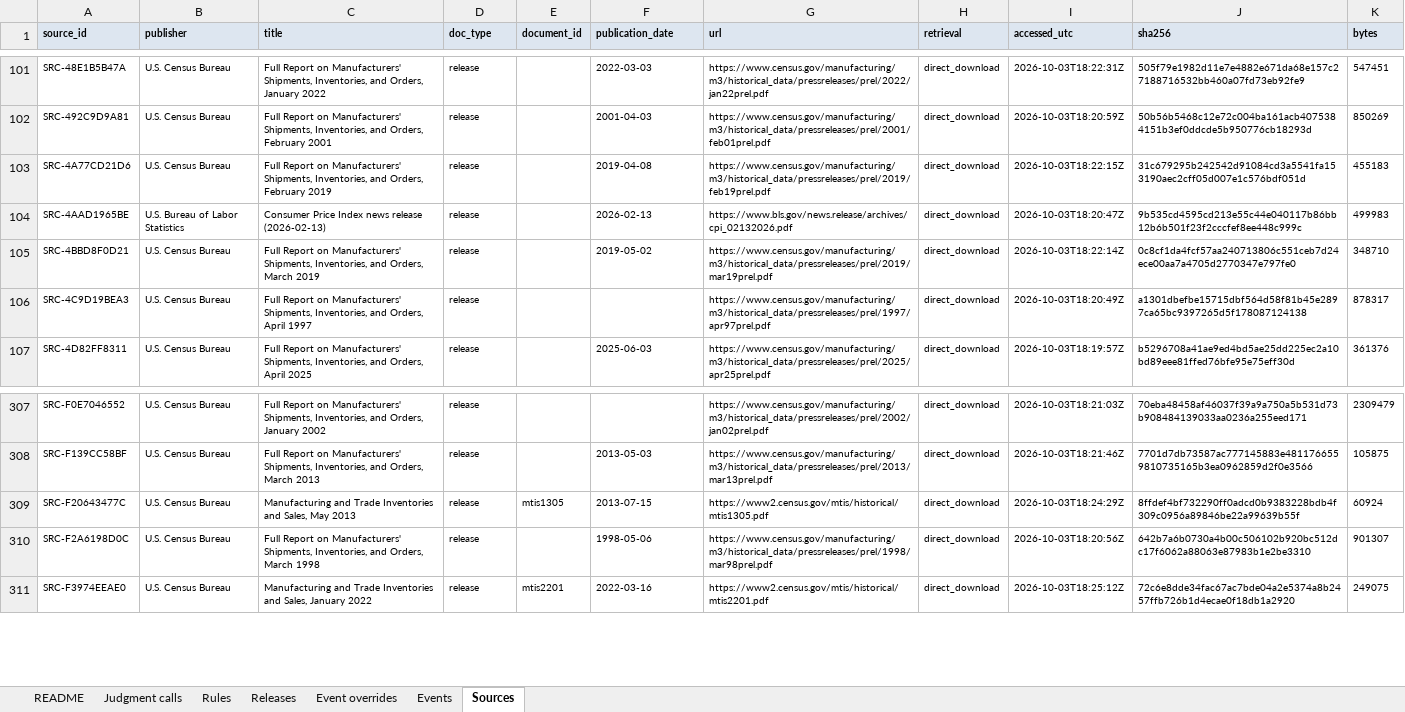
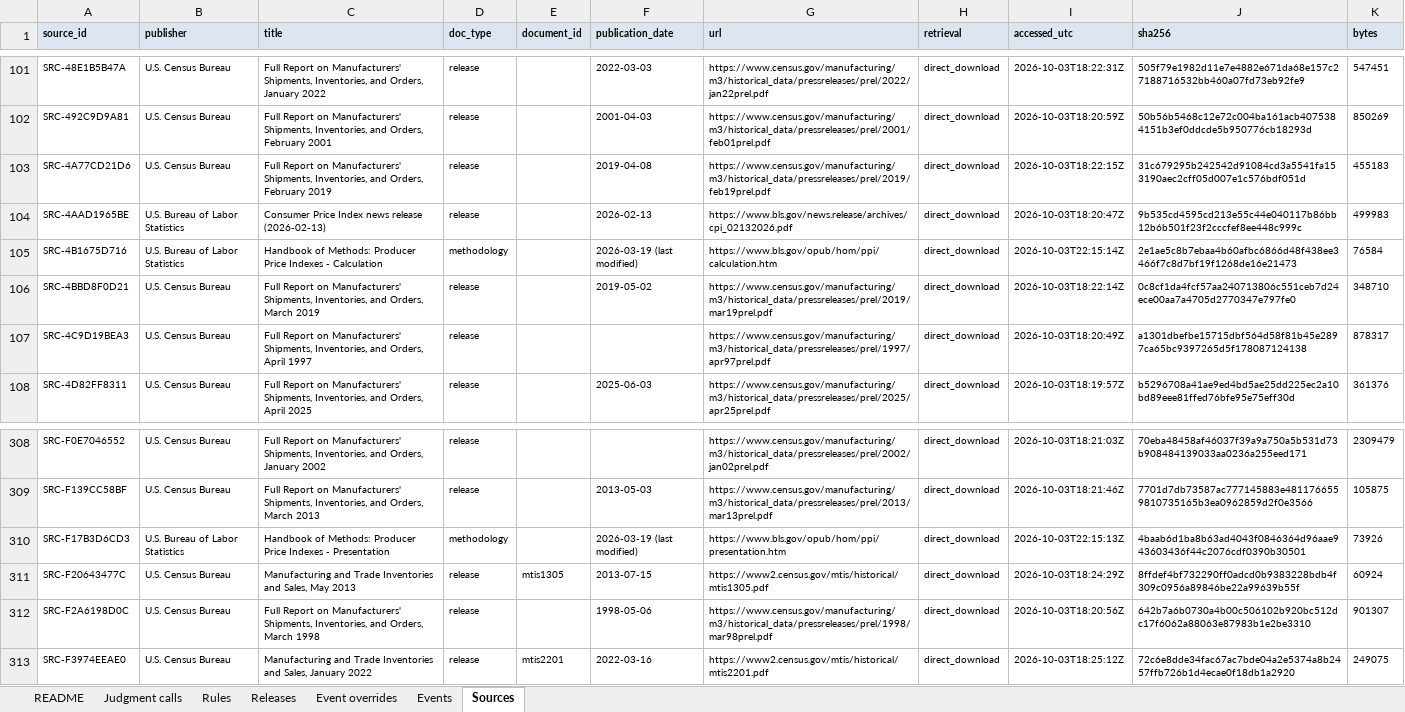
Before and after one commit to TosinClement/feddrift, an Excel workbook: labels/review/FedDrift_label_review.xlsx, sheet Sources, drawn as a sheet; only a part is shown, gaps mark what is left out; values as stored, in another font and other column widths than the file's, no borders; the diff names each change by its address in the sheet, - before the commit and + after, or states it on an @@ line.

```diff
--- a/labels/review/FedDrift_label_review.xlsx (sheet Sources)
+++ b/labels/review/FedDrift_label_review.xlsx (sheet Sources)
+row 105: SRC-4B1675D716 | U.S. Bureau of Labor Statistics | Handbook of Methods: Producer Price Indexes - Calculation | methodology |  | 2026-03-19 (last modified) | https://www.bls.gov/opub/hom/ppi/calculation.htm | direct_download | 2026-10-03T22:15:14Z | 2e1ae5c8b7ebaa4b60afbc6866d48f438ee3466f7c8d7bf19f1268de16e21473 | 76584
+row 310: SRC-F17B3D6CD3 | U.S. Bureau of Labor Statistics | Handbook of Methods: Producer Price Indexes - Presentation | methodology |  | 2026-03-19 (last modified) | https://www.bls.gov/opub/hom/ppi/presentation.htm | direct_download | 2026-10-03T22:15:13Z | 4baab6d1ba8b63ad4043f0846364d96aae943603436f44c2076cdf0390b30501 | 73926
```
Also changed, not shown: sheet Rules, 6 other files.
